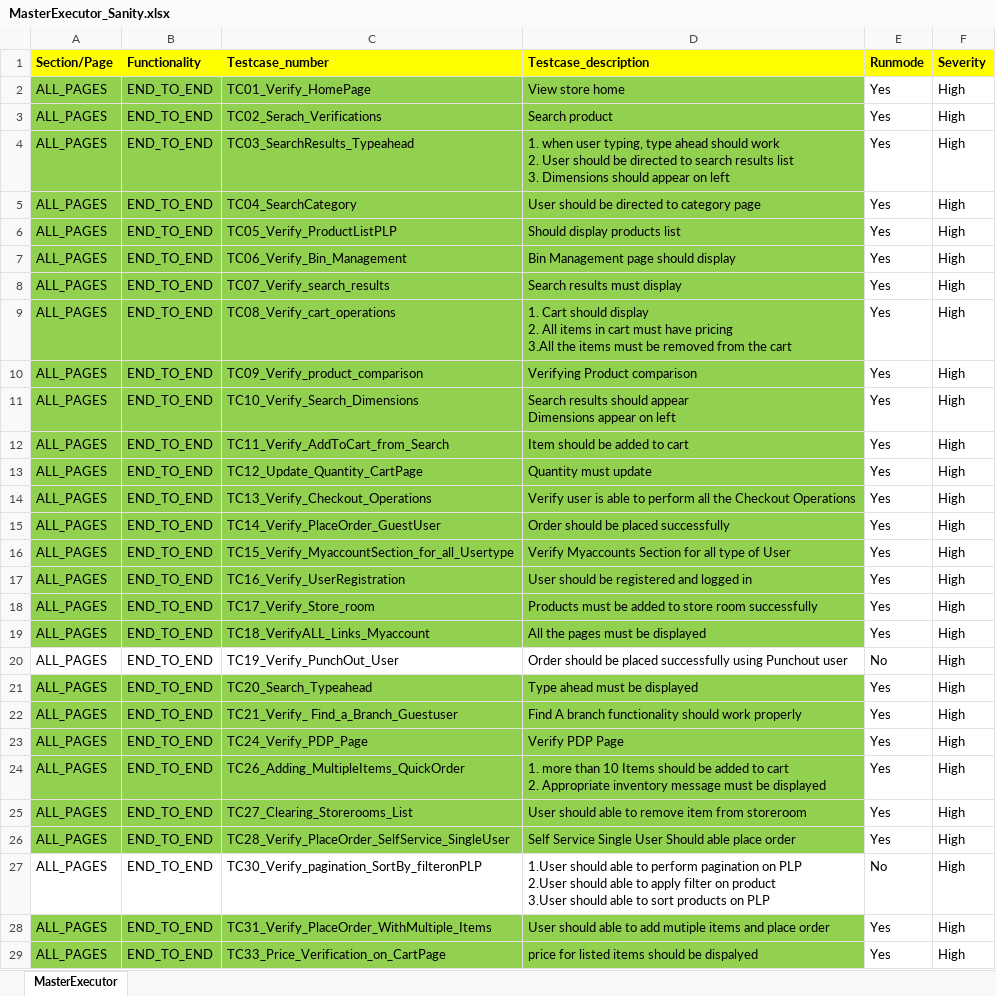
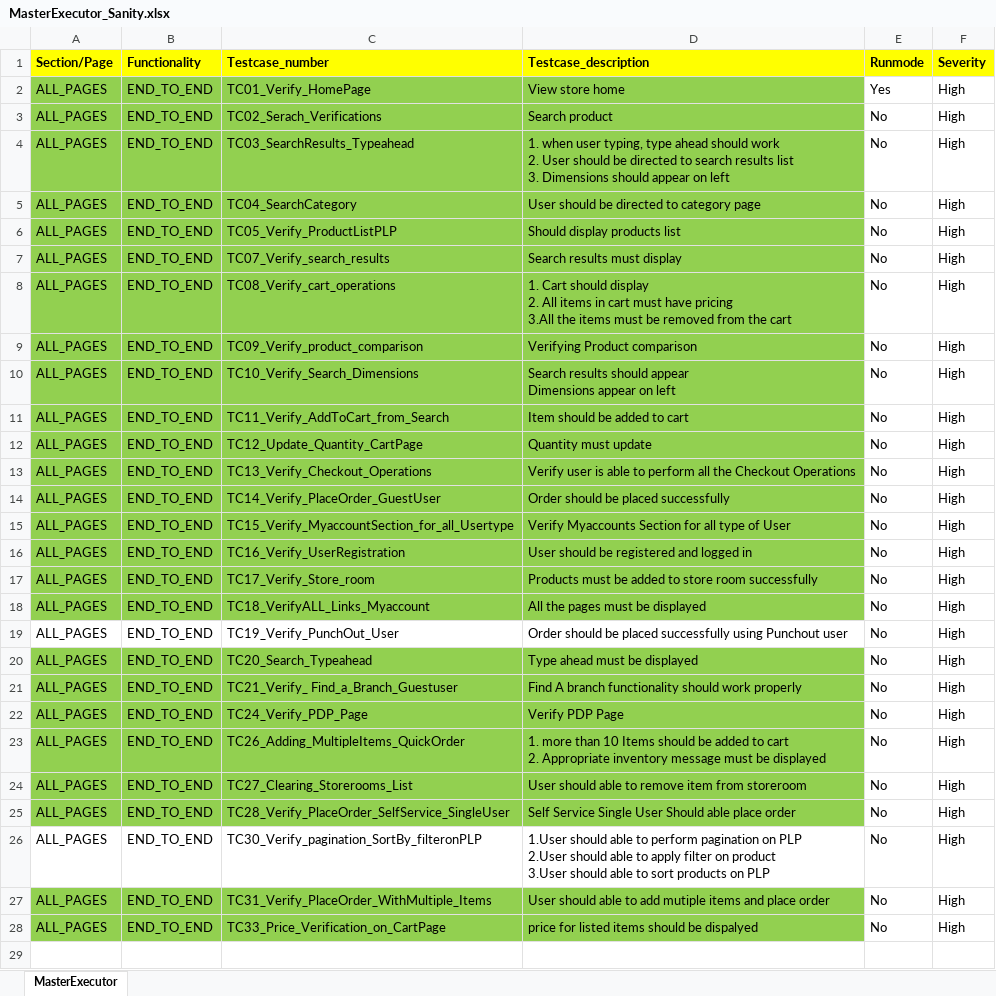
Before and after one commit to nirav-maru/KAMAN_Multisite, an Excel workbook: Input_files/Master_executors/ECTEST/KFP/MasterExecutor_Sanity.xlsx, sheet MasterExecutor, drawn as a sheet; values as stored, in another font and other column widths than the file's, no borders; removed rows and columns are numbered as before the commit, all else as after; the diff names each change by its address in the sheet, - before the commit and + after, or states it on an @@ line.

Commit message:
KFP Temp

```diff
--- a/Input_files/Master_executors/ECTEST/KFP/MasterExecutor_Sanity.xlsx (sheet MasterExecutor)
+++ b/Input_files/Master_executors/ECTEST/KFP/MasterExecutor_Sanity.xlsx (sheet MasterExecutor)
-E3:E6 (Runmode): Yes
+E3:E6 (Runmode): No
-row 7: ALL_PAGES | END_TO_END | TC06_Verify_Bin_Management | Bin Management page should display | Yes | High
-E7:E18 (Runmode): Yes
+E7:E18 (Runmode): No
-E20:E25 (Runmode): Yes
+E20:E25 (Runmode): No
-E27:E28 (Runmode): Yes
+E27:E28 (Runmode): No
```
